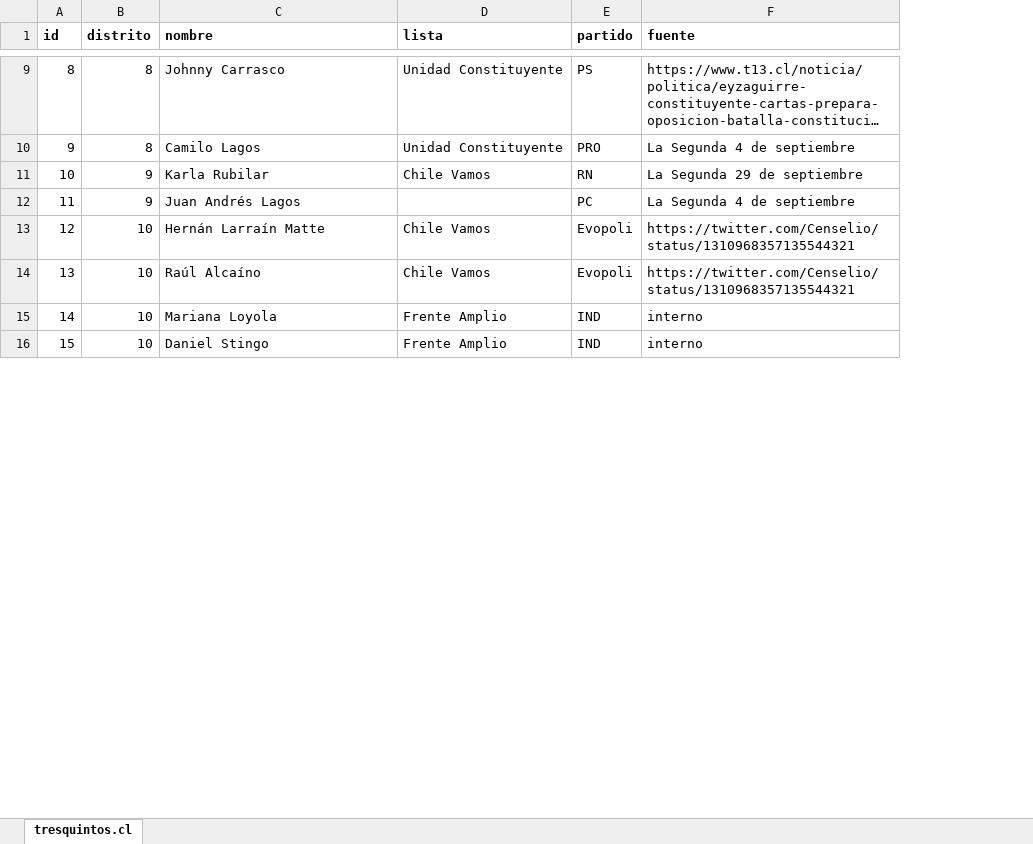
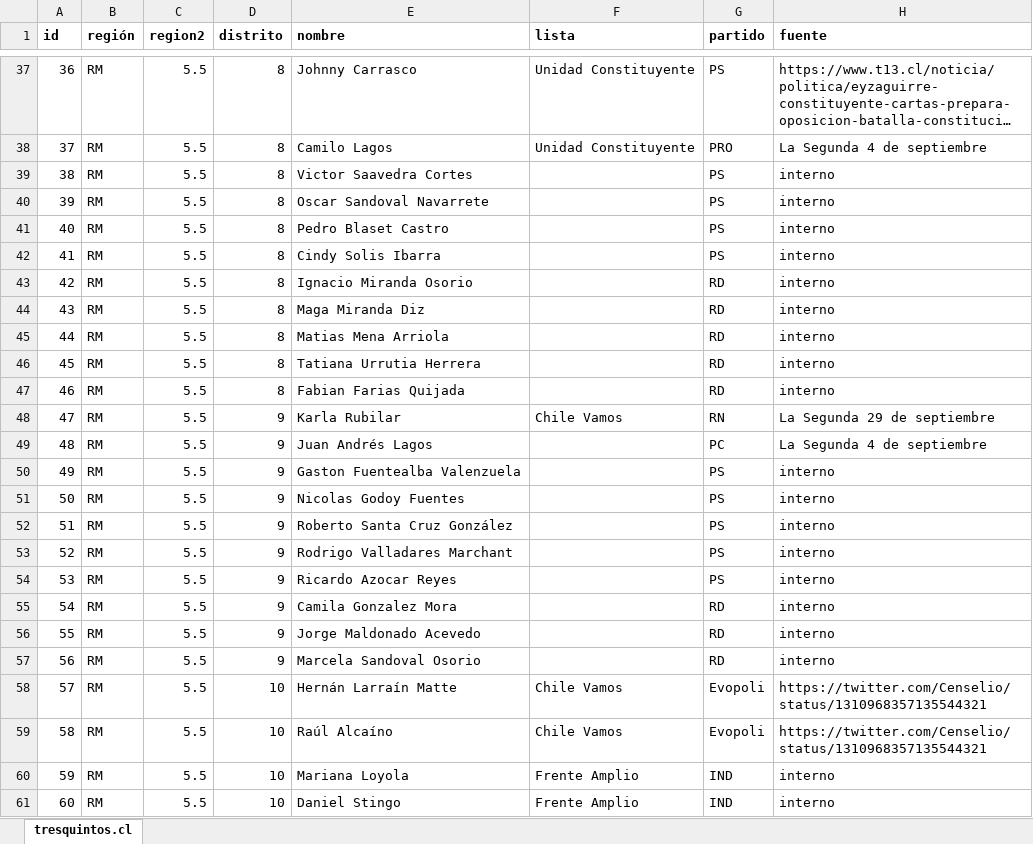
Before and after one commit to tresquintos/candidatos, an Excel workbook: constituyentes 2021/candidatos_constituyentes2021.xlsx, sheet tresquintos.cl, drawn as a sheet; only a part is shown, gaps mark what is left out; long unchanged cells end in …; values as stored, in another font and other column widths than the file's, no borders; the diff covers the shown part only; the diff names each change by its address in the sheet, - before the commit and + after, or states it on an @@ line.

```diff
--- a/constituyentes 2021/candidatos_constituyentes2021.xlsx (sheet tresquintos.cl)
+++ b/constituyentes 2021/candidatos_constituyentes2021.xlsx (sheet tresquintos.cl)
+column B (región), rows 37-38: RM | RM; rows 48-49: RM | RM; rows 58-61: all RM
+column C (region2), rows 37-38: 5.5 | 5.5; rows 48-49: 5.5 | 5.5; rows 58-61: all 5.5
@@ column A (id) renumbered from row 4 down @@
+row 39: 38 | RM | 5.5 | 8 | Victor Saavedra Cortes |  | PS | interno
+row 40: 39 | RM | 5.5 | 8 | Oscar Sandoval Navarrete |  | PS | interno
+row 41: 40 | RM | 5.5 | 8 | Pedro Blaset Castro |  | PS | interno
+row 42: 41 | RM | 5.5 | 8 | Cindy Solis Ibarra |  | PS | interno
+row 43: 42 | RM | 5.5 | 8 | Ignacio Miranda Osorio |  | RD | interno
+row 44: 43 | RM | 5.5 | 8 | Maga Miranda Diz |  | RD | interno
+row 45: 44 | RM | 5.5 | 8 | Matias Mena Arriola |  | RD | interno
+row 46: 45 | RM | 5.5 | 8 | Tatiana Urrutia Herrera |  | RD | interno
+row 47: 46 | RM | 5.5 | 8 | Fabian Farias Quijada |  | RD | interno
+row 50: 49 | RM | 5.5 | 9 | Gaston Fuentealba Valenzuela |  | PS | interno
+row 51: 50 | RM | 5.5 | 9 | Nicolas Godoy Fuentes |  | PS | interno
+row 52: 51 | RM | 5.5 | 9 | Roberto Santa Cruz González |  | PS | interno
+row 53: 52 | RM | 5.5 | 9 | Rodrigo Valladares Marchant |  | PS | interno
+row 54: 53 | RM | 5.5 | 9 | Ricardo Azocar Reyes |  | PS | interno
+row 55: 54 | RM | 5.5 | 9 | Camila Gonzalez Mora |  | RD | interno
+row 56: 55 | RM | 5.5 | 9 | Jorge Maldonado Acevedo |  | RD | interno
+row 57: 56 | RM | 5.5 | 9 | Marcela Sandoval Osorio |  | RD | interno
```
Also changed, not shown: 146 added rows, 1 removed row and 8 edited cells elsewhere in this sheet, 5 other files.
